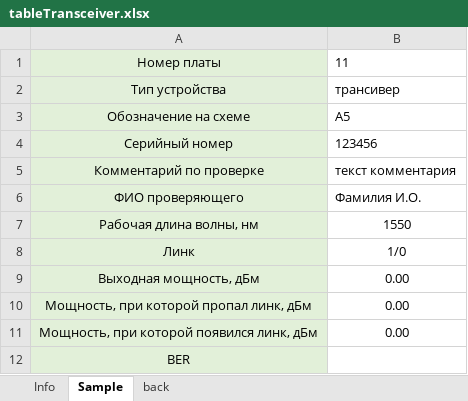
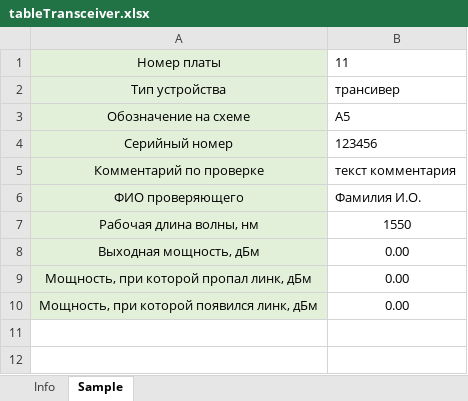
Before and after one commit to luvnns/greatuniter, an Excel workbook: tables/tableTransceiver.xlsx, sheet Sample, drawn as a sheet; values as stored, in another font and other column widths than the file's, no borders; the diff names each change by its address in the sheet, - before the commit and + after, or states it on an @@ line.

```diff
--- a/tables/tableTransceiver.xlsx (sheet Sample)
+++ b/tables/tableTransceiver.xlsx (sheet Sample)
-sheet tab: back
-row 8: Линк | 1/0
-row 12: BER
```
Also changed, not shown: 8 other files.
